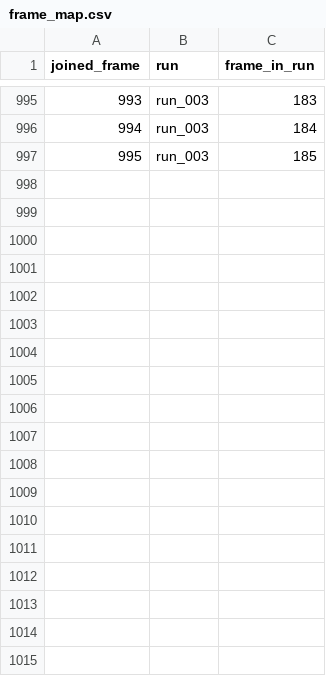
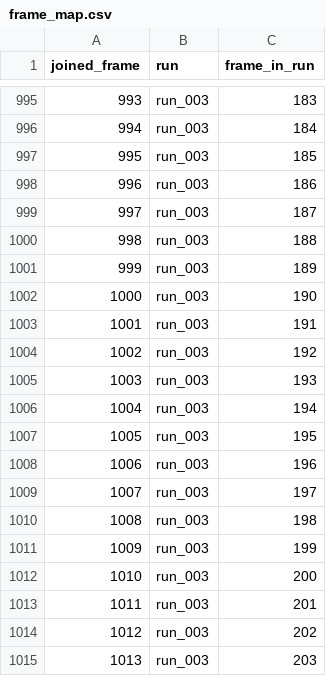
Before and after one commit to gemmacollv/EVB-LEH, a CSV file: calculs/analisi/resultats/joined/holo/frame_map.csv, drawn as a sheet; only a part is shown, gaps mark what is left out; the diff names each change by its address in the sheet, - before the commit and + after, or states it on an @@ line.

```diff
--- a/calculs/analisi/resultats/joined/holo/frame_map.csv
+++ b/calculs/analisi/resultats/joined/holo/frame_map.csv
+row 998: 996 | run_003 | 186
+row 999: 997 | run_003 | 187
+row 1000: 998 | run_003 | 188
+row 1001: 999 | run_003 | 189
+row 1002: 1000 | run_003 | 190
+row 1003: 1001 | run_003 | 191
+row 1004: 1002 | run_003 | 192
+row 1005: 1003 | run_003 | 193
+row 1006: 1004 | run_003 | 194
+row 1007: 1005 | run_003 | 195
+row 1008: 1006 | run_003 | 196
+row 1009: 1007 | run_003 | 197
+row 1010: 1008 | run_003 | 198
+row 1011: 1009 | run_003 | 199
+row 1012: 1010 | run_003 | 200
+row 1013: 1011 | run_003 | 201
+row 1014: 1012 | run_003 | 202
+row 1015: 1013 | run_003 | 203
```
Also changed, not shown: calculs/analisi/resultats/joined/holo/hydrogen_bonds.csv, calculs/analisi/resultats/joined/holo/radius_of_gyration.csv, 8 other files.
